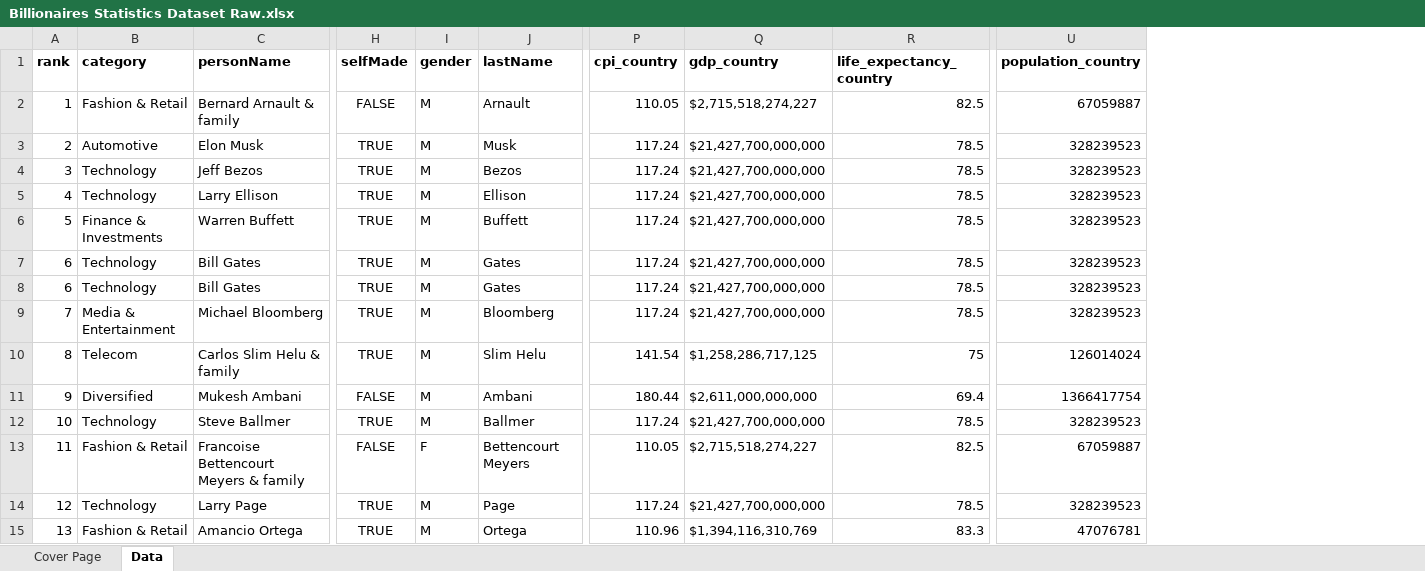
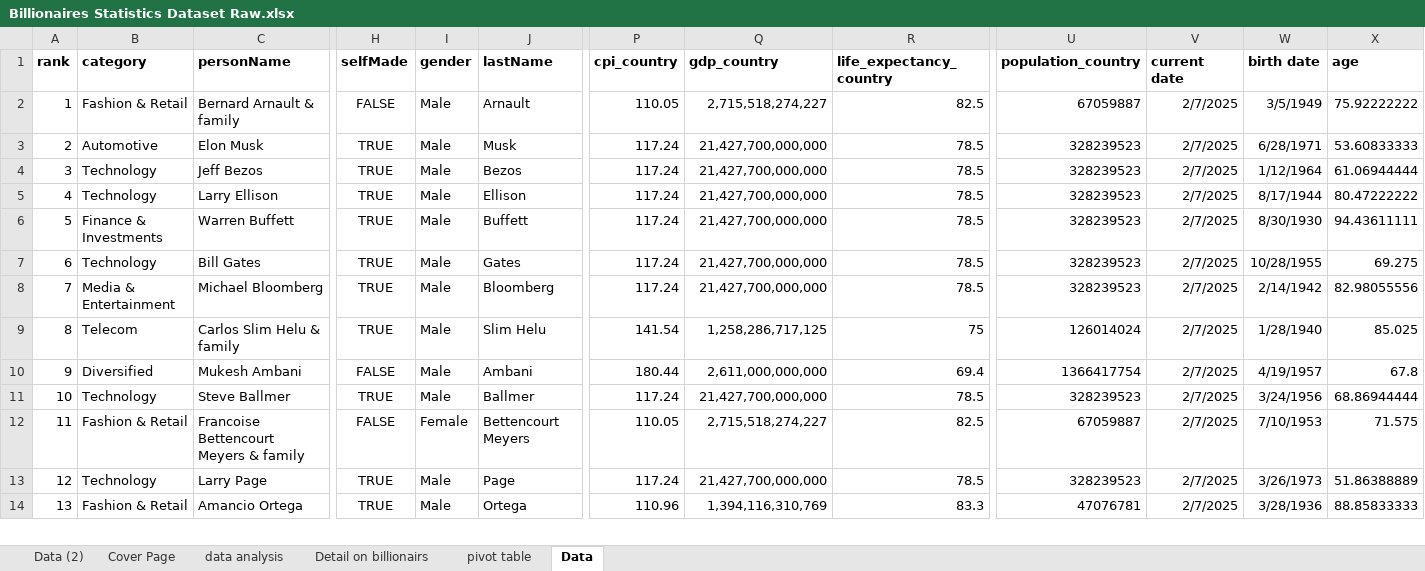
Before and after one commit to Mdu88-SQL/excel-billionaires-statistics, an Excel workbook: Billionaires Statistics Dataset Raw.xlsx, sheet Data, drawn as a sheet; only a part is shown, gaps mark what is left out; values as stored, in another font and other column widths than the file's, no borders; removed rows and columns are numbered as before the commit, all else as after; rows hold the shown columns only; the diff covers the shown part only; the diff names each change by its address in the sheet, - before the commit and + after, or states it on an @@ line.

```diff
--- a/Billionaires Statistics Dataset Raw.xlsx (sheet Data)
+++ b/Billionaires Statistics Dataset Raw.xlsx (sheet Data)
+sheet tab: Data (2)
+sheet tab: data analysis
+sheet tab: Detail on billionairs
+sheet tab: pivot table
+column V (current date), rows 2-14: all 2/7/2025
+column W (birth date), rows 2-14: 3/5/1949 | 6/28/1971 | 1/12/1964 | 8/17/1944 | 8/30/1930 | 10/28/1955 | 2/14/1942 | 1/28/1940 | 4/19/1957 | 3/24/1956 | 7/10/1953 | 3/26/1973 | 3/28/1936
+column X (age), rows 2-14: 75.92222222 | 53.60833333 | 61.06944444 | 80.47222222 | 94.43611111 | 69.275 | 82.98055556 | 85.025 | 67.8 | 68.86944444 | 71.575 | 51.86388889 | 88.85833333
-I2:I7 (gender): M
+I2:I7 (gender): Male
-Q2 (gdp_country): $2,715,518,274,227
+Q2 (gdp_country): 2,715,518,274,227
-Q3:Q7 (gdp_country): $21,427,700,000,000
+Q3:Q7 (gdp_country): 21,427,700,000,000
-row 8: 6 | Technology | Bill Gates | TRUE | M | Gates | 117.24 | $21,427,700,000,000 | 78.5 | 328239523
-I8:I11 (gender): M
+I8:I11 (gender): Male
-Q8 (gdp_country): $21,427,700,000,000
+Q8 (gdp_country): 21,427,700,000,000
-Q9 (gdp_country): $1,258,286,717,125
+Q9 (gdp_country): 1,258,286,717,125
-Q10 (gdp_country): $2,611,000,000,000
+Q10 (gdp_country): 2,611,000,000,000
-Q11 (gdp_country): $21,427,700,000,000
+Q11 (gdp_country): 21,427,700,000,000
-I12 (gender): F
+I12 (gender): Female
-Q12 (gdp_country): $2,715,518,274,227
+Q12 (gdp_country): 2,715,518,274,227
-I13:I14 (gender): M
+I13:I14 (gender): Male
-Q13 (gdp_country): $21,427,700,000,000
+Q13 (gdp_country): 21,427,700,000,000
-Q14 (gdp_country): $1,394,116,310,769
+Q14 (gdp_country): 1,394,116,310,769
```
Also changed, not shown: 5 removed rows and 924 edited cells elsewhere in this sheet, charts or pictures.
